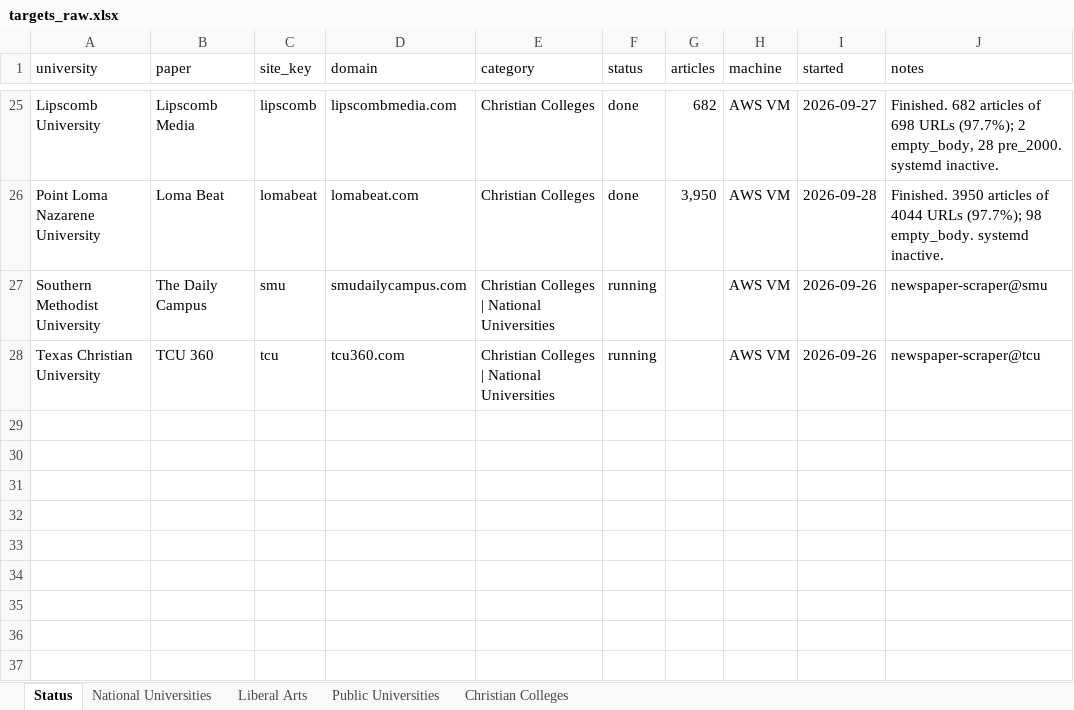
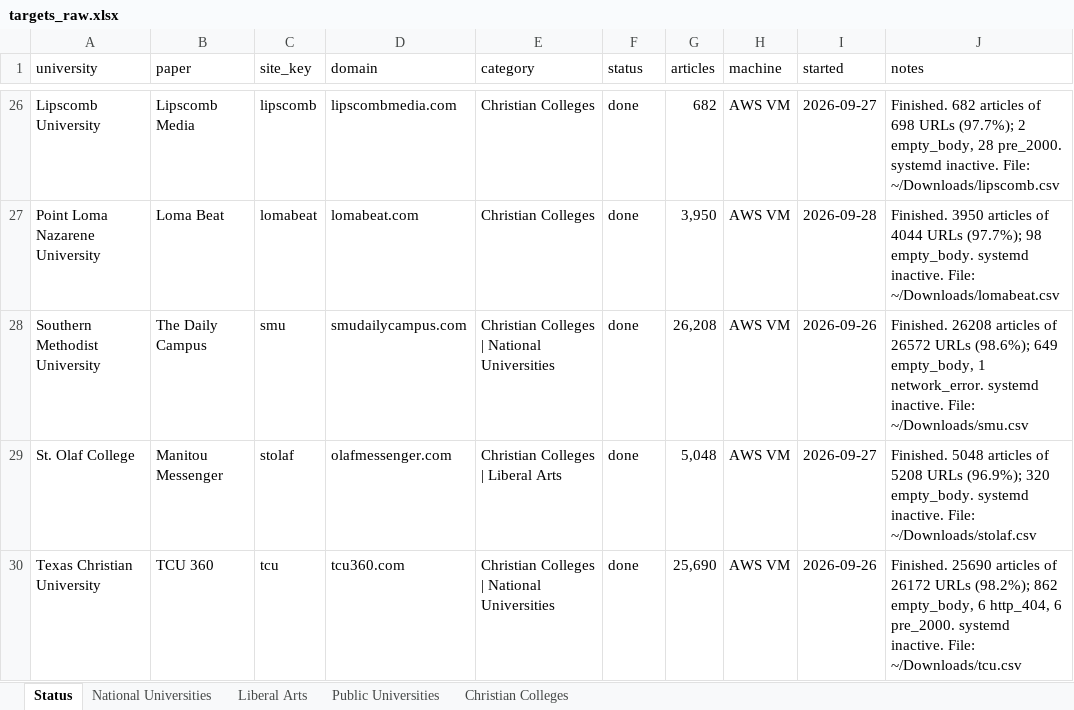
Before and after one commit to valentinasilva8/college-newspaper-scraper, an Excel workbook: data/targets_raw.xlsx, sheet Status, drawn as a sheet; only a part is shown, gaps mark what is left out; values as stored, in another font and other column widths than the file's, no cell formats; addresses are those after the commit; the diff covers the shown part only; the diff names each change by its address in the sheet, - before the commit and + after, or states it on an @@ line.

Commit message:
Add The Student Life and The Hilltop; keep long articles in one CSV.
Two open Yoast WordPress papers refill empty slots without Cloudflare. St. Olaf now groups under Christian Colleges on the Status tab, and oversized bodies log a warning instead of splitting the file.

```diff
--- a/data/targets_raw.xlsx (sheet Status)
+++ b/data/targets_raw.xlsx (sheet Status)
-J26 (notes): …systemd inactive.
+J26 (notes): …systemd inactive. File: ~/Downloads/lipscomb.csv
-J27 (notes): …systemd inactive.
+J27 (notes): …systemd inactive. File: ~/Downloads/lomabeat.csv
-F28 (status): running
+F28 (status): done
-G28 (articles): (empty)
+G28 (articles): 26,208
-J28 (notes): newspaper-scraper@smu
+J28 (notes): Finished. 26208 articles of 26572 URLs (98.6%); 649 empty_body, 1 network_error. systemd inactive. File: ~/Downloads/smu.csv
+row 29: St. Olaf College | Manitou Messenger | stolaf | olafmessenger.com | Christian Colleges | Liberal Arts | done | 5,048 | AWS VM | 2026-09-27 | Finished. 5048 articles of 5208 URLs (96.9%); 320 empty_body. systemd inactive. File: ~/Downloads/stolaf.csv
-F30 (status): running
+F30 (status): done
-G30 (articles): (empty)
+G30 (articles): 25,690
-J30 (notes): newspaper-scraper@tcu
+J30 (notes): Finished. 25690 articles of 26172 URLs (98.2%); 862 empty_body, 6 http_404, 6 pre_2000. systemd inactive. File: ~/Downloads/tcu.csv
```
Also changed, not shown: 5 added rows, 4 removed rows and 23 edited cells elsewhere in this sheet, cell formats, 11 other files.
